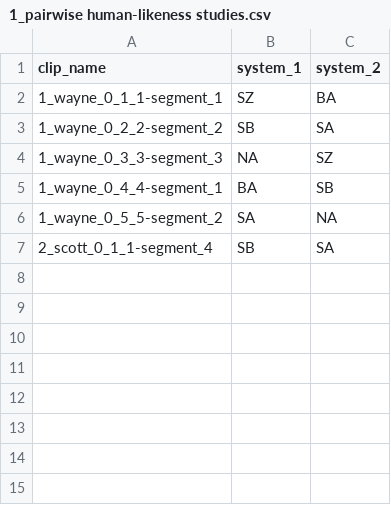
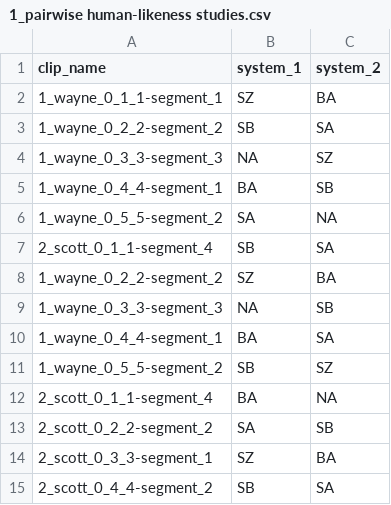
Before and after one commit to GENEALeaderboard/geneaapi, a CSV file: sample/csv_sample/1_pairwise human-likeness studies/1_pairwise human-likeness studies.csv, drawn as a sheet; the diff names each change by its address in the sheet, - before the commit and + after, or states it on an @@ line.

```diff
--- a/sample/csv_sample/1_pairwise human-likeness studies/1_pairwise human-likeness studies.csv
+++ b/sample/csv_sample/1_pairwise human-likeness studies/1_pairwise human-likeness studies.csv
+row 8: 1_wayne_0_2_2-segment_2 | SZ | BA
+row 9: 1_wayne_0_3_3-segment_3 | NA | SB
+row 10: 1_wayne_0_4_4-segment_1 | BA | SA
+row 11: 1_wayne_0_5_5-segment_2 | SB | SZ
+row 12: 2_scott_0_1_1-segment_4 | BA | NA
+row 13: 2_scott_0_2_2-segment_2 | SA | SB
+row 14: 2_scott_0_3_3-segment_1 | SZ | BA
+row 15: 2_scott_0_4_4-segment_2 | SB | SA
```
Also changed, not shown: sample/csv_sample/1_pairwise human-likeness studies/3_pairwise human-likeness studies.csv, sample/csv_sample/1_pairwise human-likeness studies/5_pairwise human-likeness studies.csv, 1 other file.
